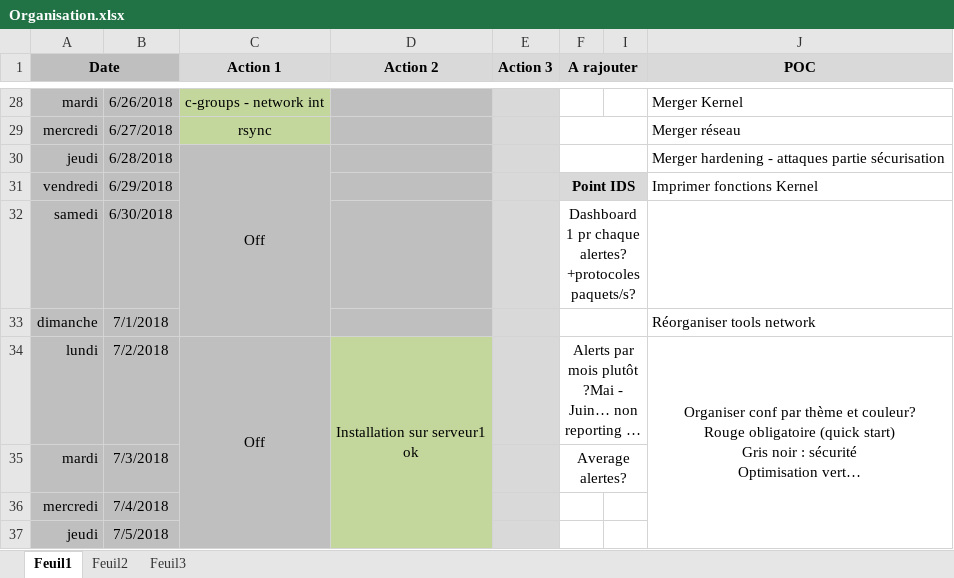
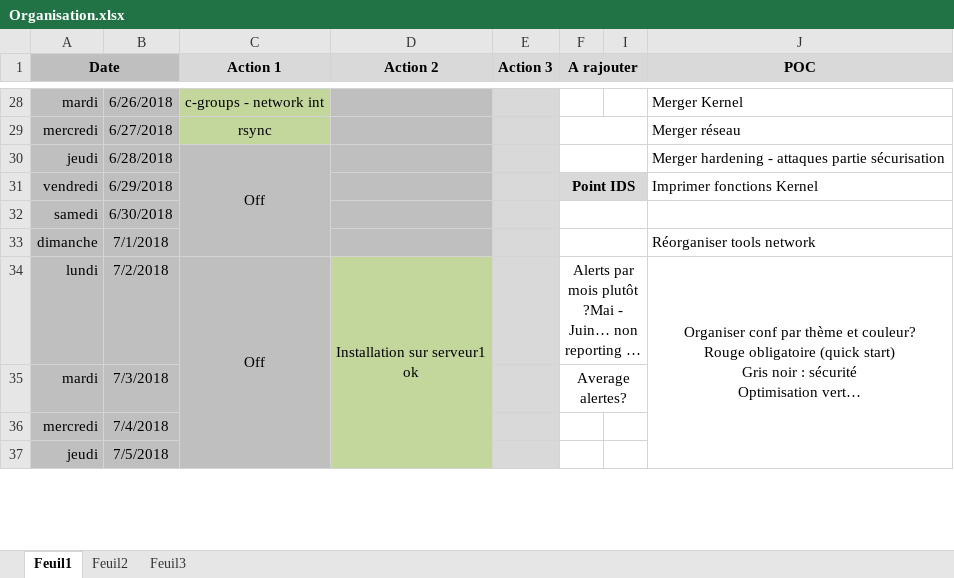
Before and after one commit to bruno-bettuzzi/Repo, an Excel workbook: Organisation.xlsx, sheet Feuil1, drawn as a sheet; only a part is shown, gaps mark what is left out; long unchanged cells end in …; values as stored, in another font and other column widths than the file's, no borders; the diff covers the shown part only; the diff names each change by its address in the sheet, - before the commit and + after, or states it on an @@ line.

```diff
--- a/Organisation.xlsx (sheet Feuil1)
+++ b/Organisation.xlsx (sheet Feuil1)
-F32 (A rajouter): Dashboard 1 pr chaque alertes? +protocoles paquets/s?
+F32 (A rajouter): (empty)
```
Also changed, not shown: 9 edited cells, cell formats and merged cells elsewhere in this sheet, Mise_a_niveau_annuelle.xlsx, 1 other file.
